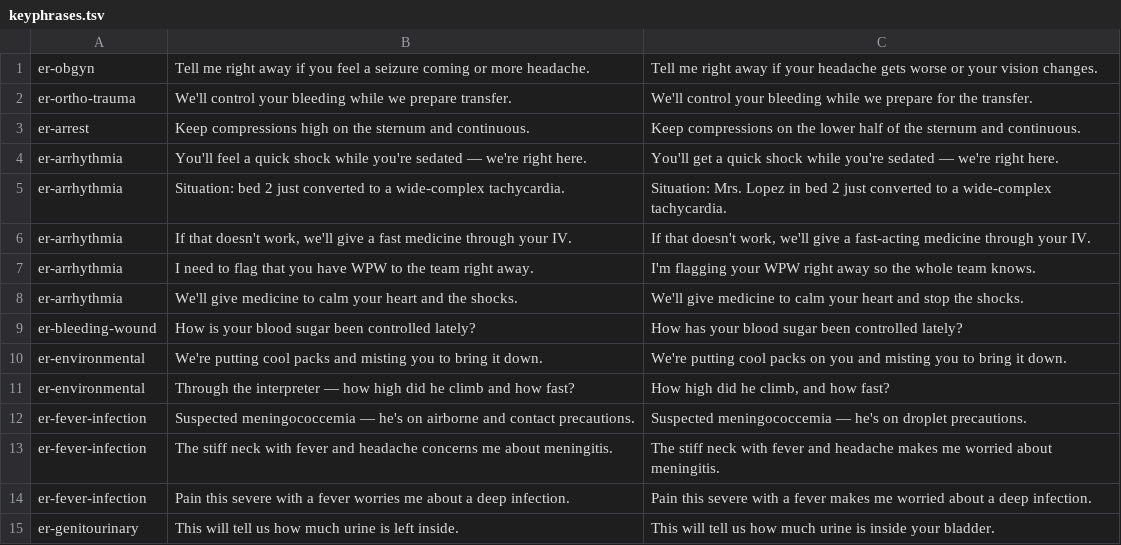
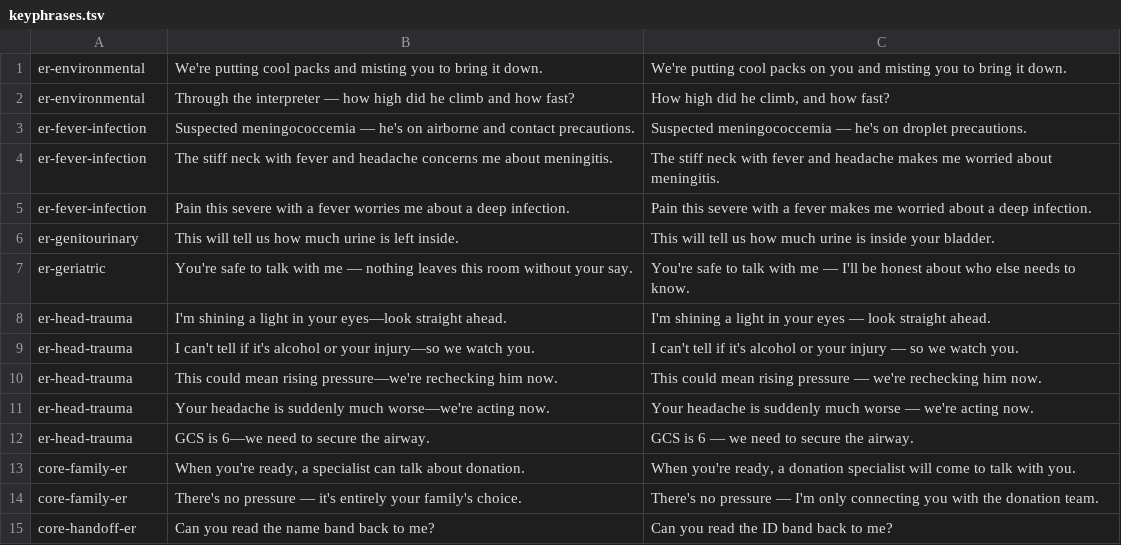
Before and after one commit to bingoring/forin, a TSV file: server/content/tools/wip/er-v44fix/keyphrases.tsv, drawn as a sheet; only a part is shown; the shorter side is filled out with more unchanged rows; removed rows and columns are numbered as before the commit, all else as after; the diff covers the shown part only; the diff names each change by its address in the sheet, - before the commit and + after, or states it on an @@ line.

```diff
--- a/server/content/tools/wip/er-v44fix/keyphrases.tsv
+++ b/server/content/tools/wip/er-v44fix/keyphrases.tsv
-row 1: er-obgyn | Tell me right away if you feel a seizure coming or more headache. | Tell me right away if your headache gets worse or your vision changes.
-row 2: er-ortho-trauma | We'll control your bleeding while we prepare transfer. | We'll control your bleeding while we prepare for the transfer.
-row 3: er-arrest | Keep compressions high on the sternum and continuous. | Keep compressions on the lower half of the sternum and continuous.
-row 4: er-arrhythmia | You'll feel a quick shock while you're sedated — we're right here. | You'll get a quick shock while you're sedated — we're right here.
-row 5: er-arrhythmia | Situation: bed 2 just converted to a wide-complex tachycardia. | Situation: Mrs. Lopez in bed 2 just converted to a wide-complex tachycardia.
-row 6: er-arrhythmia | If that doesn't work, we'll give a fast medicine through your IV. | If that doesn't work, we'll give a fast-acting medicine through your IV.
-row 7: er-arrhythmia | I need to flag that you have WPW to the team right away. | I'm flagging your WPW right away so the whole team knows.
-row 8: er-arrhythmia | We'll give medicine to calm your heart and the shocks. | We'll give medicine to calm your heart and stop the shocks.
-row 9: er-bleeding-wound | How is your blood sugar been controlled lately? | How has your blood sugar been controlled lately?
```
Also changed, not shown: 17 added rows, 11 removed rows and 2 edited cells elsewhere in this file, 44 other files.
